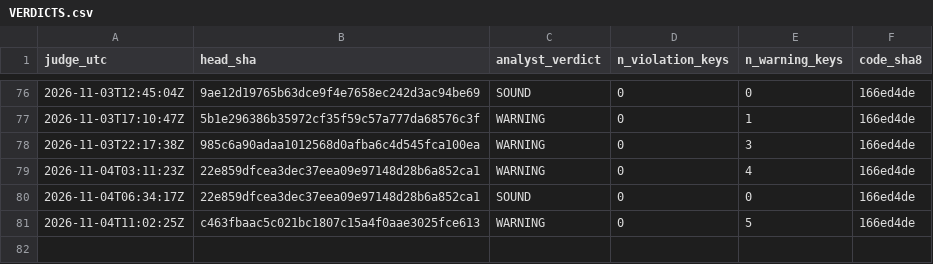
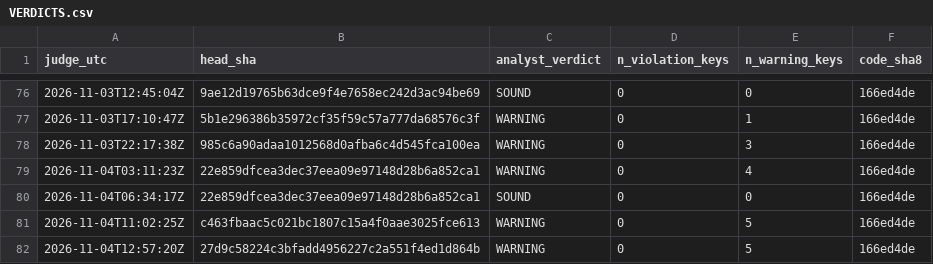
Before and after one commit to Mohamedalhaaj/gold-forward-watch, a CSV file: reports/judge_analyst/VERDICTS.csv, drawn as a sheet; only a part is shown, gaps mark what is left out.

```diff
--- a/reports/judge_analyst/VERDICTS.csv
+++ b/reports/judge_analyst/VERDICTS.csv
@@ -81 +81,2 @@ judge_utc,head_sha,analyst_verdict,n_violation_keys,n_warning_keys,code_sha8
 2026-11-04T11:02:25Z,c463fbaac5c021bc1807c15a4f0aae3025fce613,WARNING,0,5,166ed4de
+2026-11-04T12:57:20Z,27d9c58224c3bfadd4956227c2a551f4ed1d864b,WARNING,0,5,166ed4de
```
Also changed, not shown: reports/judge_analyst/evidence.csv, reports/judge_analyst/hours.csv, 3 other files.
